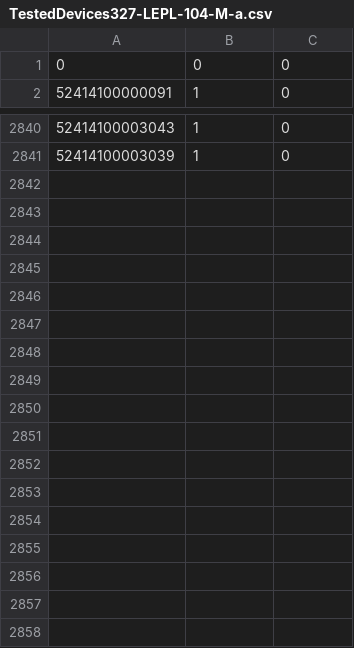
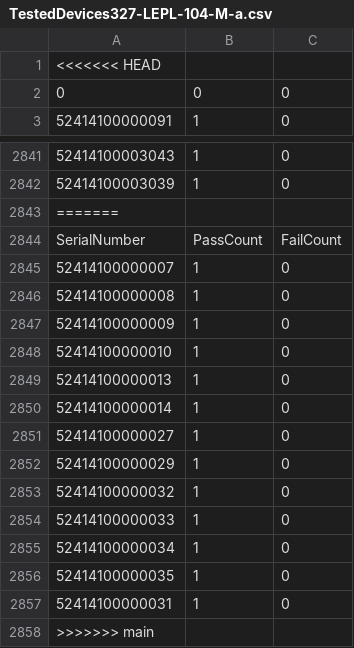
Before and after one commit to noffz-mbokcic/PR002189-Manual-tester-for-motor-controllers, a CSV file: UTP/config/System data/TestedDevices327-LEPL-104-M-a.csv, drawn as a sheet; only a part is shown, gaps mark what is left out; the diff names each change by its address in the sheet, - before the commit and + after, or states it on an @@ line.

```diff
--- a/UTP/config/System data/TestedDevices327-LEPL-104-M-a.csv
+++ b/UTP/config/System data/TestedDevices327-LEPL-104-M-a.csv
+row 1: <<<<<<< HEAD
+row 2843: =======
+row 2844: SerialNumber | PassCount | FailCount
+row 2845: 52414100000007 | 1 | 0
+row 2846: 52414100000008 | 1 | 0
+row 2847: 52414100000009 | 1 | 0
+row 2848: 52414100000010 | 1 | 0
+row 2849: 52414100000013 | 1 | 0
+row 2850: 52414100000014 | 1 | 0
+row 2851: 52414100000027 | 1 | 0
+row 2852: 52414100000029 | 1 | 0
+row 2853: 52414100000032 | 1 | 0
+row 2854: 52414100000033 | 1 | 0
+row 2855: 52414100000034 | 1 | 0
+row 2856: 52414100000035 | 1 | 0
+row 2857: 52414100000031 | 1 | 0
+row 2858: >>>>>>> main
```
Also changed, not shown: UTP/config/System data/TestedDevices340-LEPL-102-A-e.csv, UTP/config/System data/TestedDevices340-LEPL-103-A-a.csv, 12 other files.
